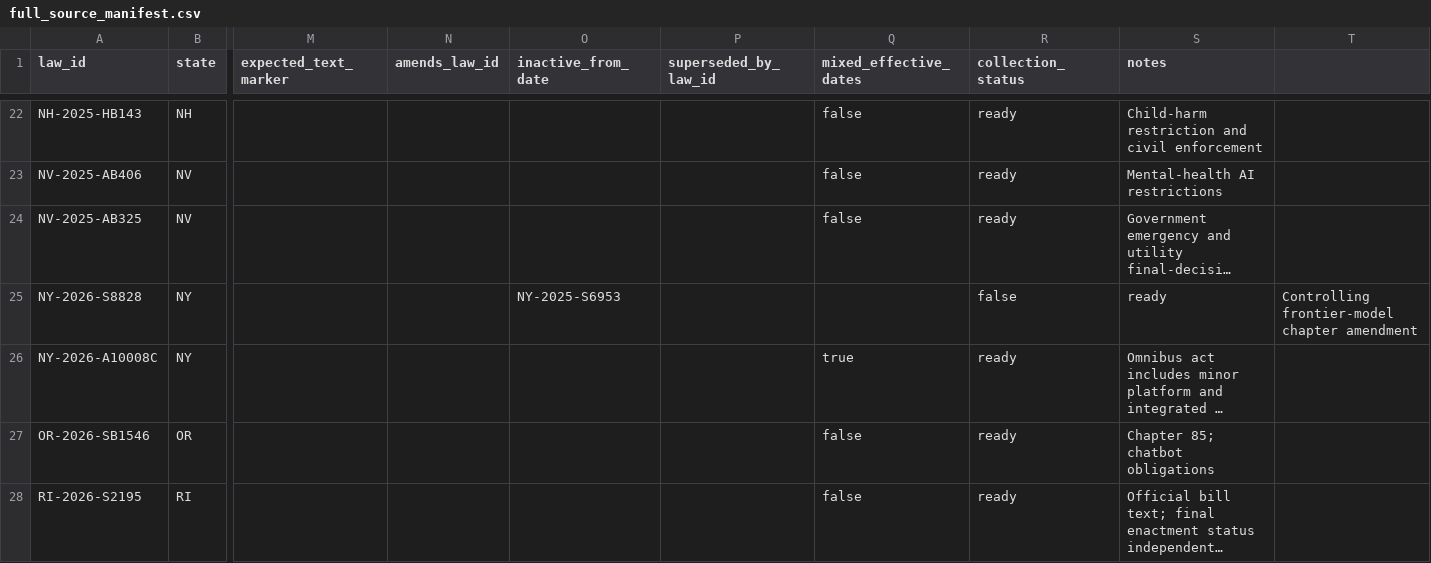
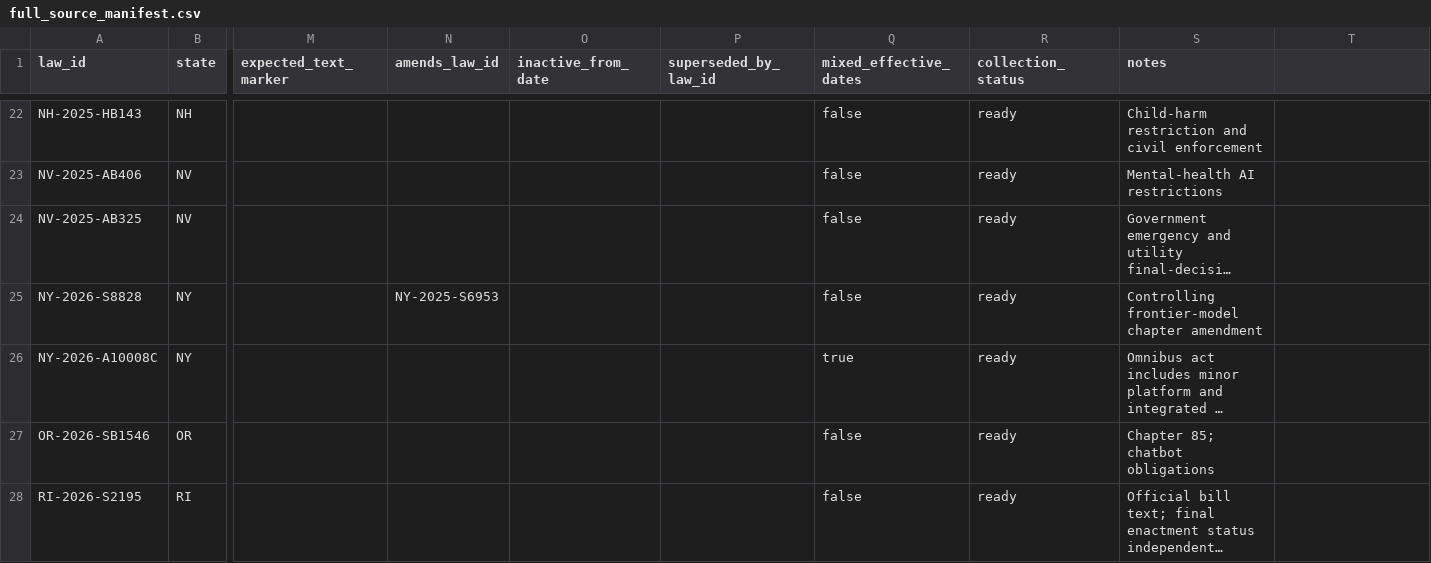
Before and after one commit to raamnandhakumar-eng/us-ai-federalism, a CSV file: config/full_source_manifest.csv, drawn as a sheet; only a part is shown, gaps mark what is left out; long unchanged cells end in …; the diff names each change by its address in the sheet, - before the commit and + after, or states it on an @@ line.

Commit message:
Fix New York full manifest alignment

```diff
--- a/config/full_source_manifest.csv
+++ b/config/full_source_manifest.csv
-N25 (amends_law_id): (empty)
+N25 (amends_law_id): NY-2025-S6953
-O25 (inactive_from_date): NY-2025-S6953
+O25 (inactive_from_date): (empty)
-Q25 (mixed_effective_dates): (empty)
+Q25 (mixed_effective_dates): false
-R25 (collection_status): false
+R25 (collection_status): ready
-S25 (notes): ready
+S25 (notes): Controlling frontier-model chapter amendment
-T25: Controlling frontier-model chapter amendment
+T25: (empty)
```
